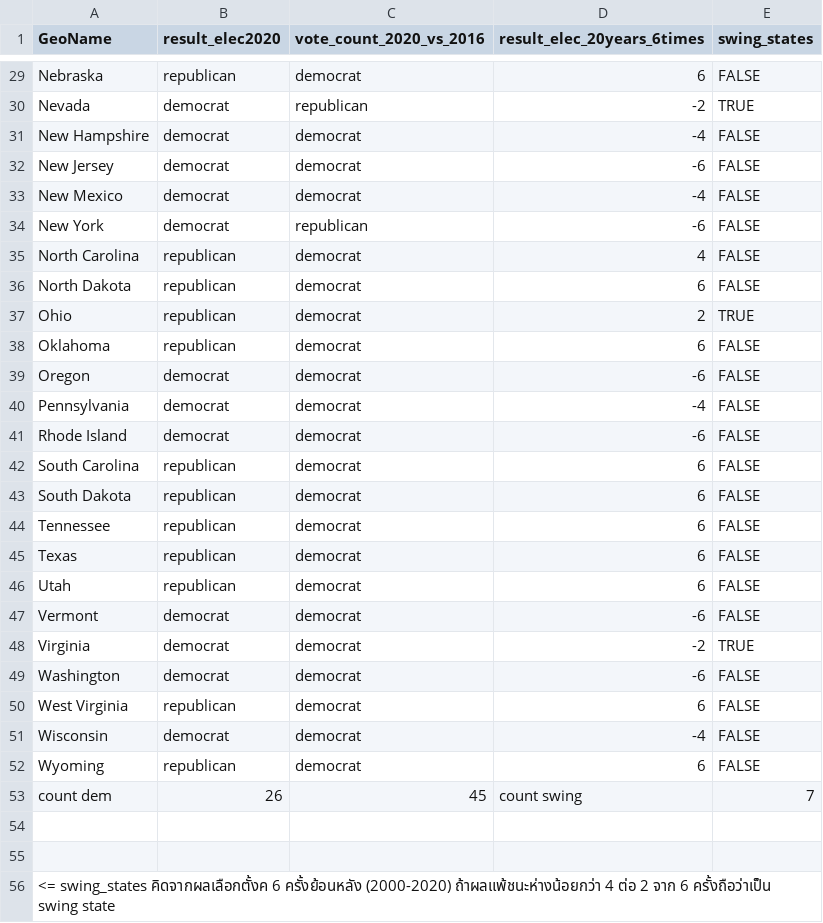
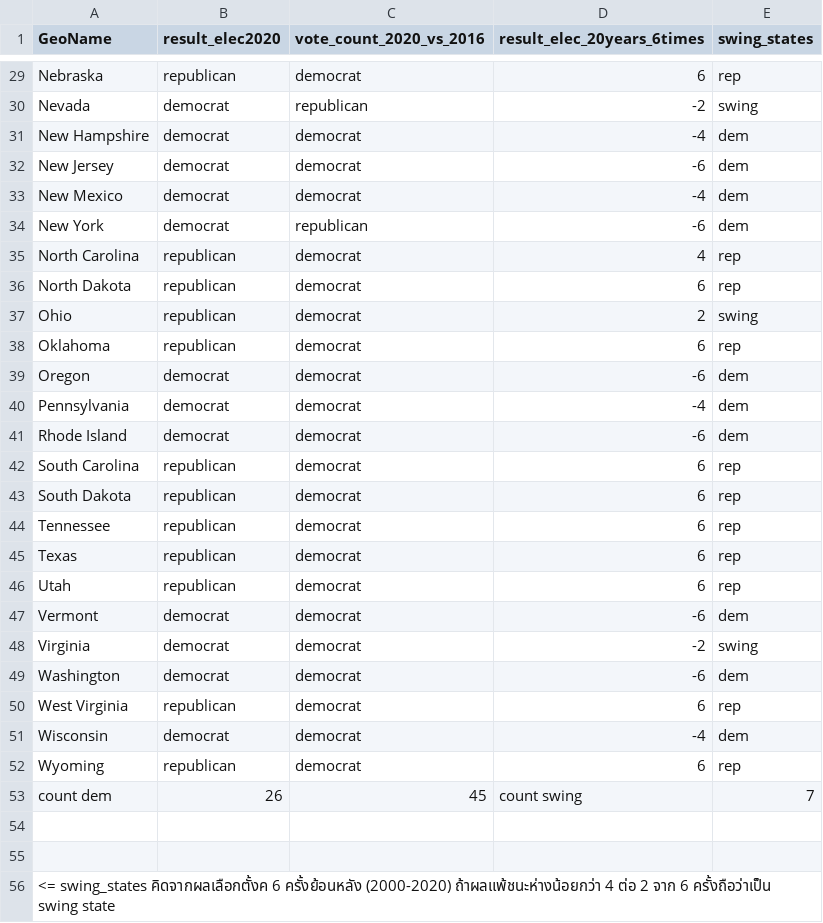
Before and after one commit to worapong-it/dse2, a CSV file: us_states_analysis_on_dem_vs_rep_2020.csv, drawn as a sheet; only a part is shown, gaps mark what is left out; the diff covers the shown part only; the diff names each change by its address in the sheet, - before the commit and + after, or states it on an @@ line.

```diff
--- a/us_states_analysis_on_dem_vs_rep_2020.csv
+++ b/us_states_analysis_on_dem_vs_rep_2020.csv
-E29 (swing_states): FALSE
+E29 (swing_states): rep
-E30 (swing_states): TRUE
+E30 (swing_states): swing
-E31:E34 (swing_states): FALSE
+E31:E34 (swing_states): dem
-E35:E36 (swing_states): FALSE
+E35:E36 (swing_states): rep
-E37 (swing_states): TRUE
+E37 (swing_states): swing
-E38 (swing_states): FALSE
+E38 (swing_states): rep
-E39:E41 (swing_states): FALSE
+E39:E41 (swing_states): dem
-E42:E46 (swing_states): FALSE
+E42:E46 (swing_states): rep
-E47 (swing_states): FALSE
+E47 (swing_states): dem
-E48 (swing_states): TRUE
+E48 (swing_states): swing
-E49 (swing_states): FALSE
+E49 (swing_states): dem
-E50 (swing_states): FALSE
+E50 (swing_states): rep
-E51 (swing_states): FALSE
+E51 (swing_states): dem
-E52 (swing_states): FALSE
+E52 (swing_states): rep
```
Also changed, not shown: 27 edited cells elsewhere in this file.
